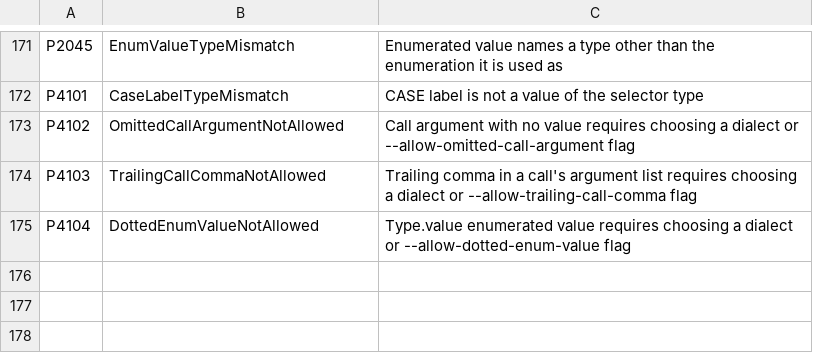
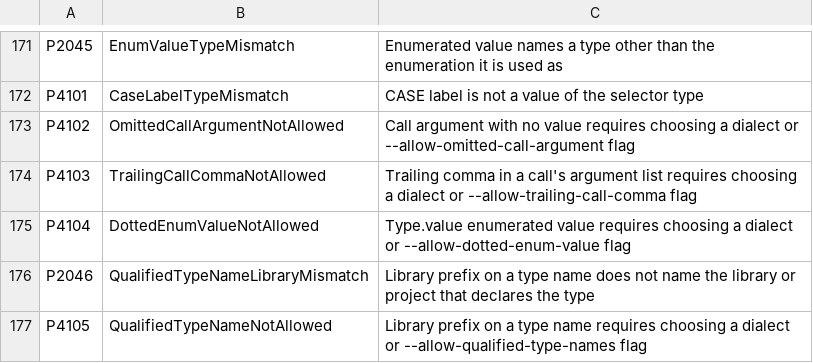
Before and after one commit to ironplc/ironplc, a CSV file: compiler/problems/resources/problem-codes.csv, drawn as a sheet; only a part is shown, gaps mark what is left out; the diff names each change by its address in the sheet, - before the commit and + after, or states it on an @@ line.

```diff
--- a/compiler/problems/resources/problem-codes.csv
+++ b/compiler/problems/resources/problem-codes.csv
+row 176: P2046 | QualifiedTypeNameLibraryMismatch | Library prefix on a type name does not name the library or project that declares the type
+row 177: P4105 | QualifiedTypeNameNotAllowed | Library prefix on a type name requires choosing a dialect or --allow-qualified-type-names flag
```
Also changed, not shown: 47 other files.
